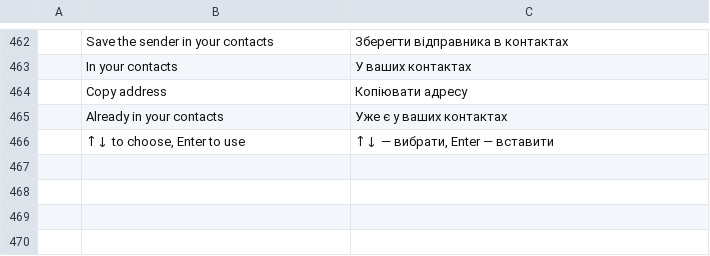
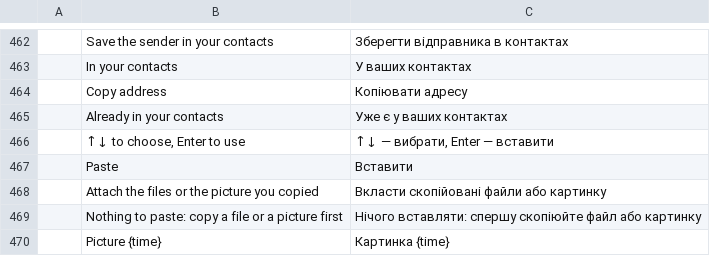
Before and after one commit to StDenis1980/ibercorreo, a TSV file: crates/ui-egui/src/i18n/uk.tsv, drawn as a sheet; only a part is shown, gaps mark what is left out; the diff names each change by its address in the sheet, - before the commit and + after, or states it on an @@ line.

```diff
--- a/crates/ui-egui/src/i18n/uk.tsv
+++ b/crates/ui-egui/src/i18n/uk.tsv
+row 467:  | Paste | Вставити
+row 468:  | Attach the files or the picture you copied | Вкласти скопійовані файли або картинку
+row 469:  | Nothing to paste: copy a file or a picture first | Нічого вставляти: спершу скопіюйте файл або картинку
+row 470:  | Picture {time} | Картинка {time}
```
Also changed, not shown: crates/ui-egui/src/i18n/ca.tsv, crates/ui-egui/src/i18n/cs.tsv, 16 other files.
